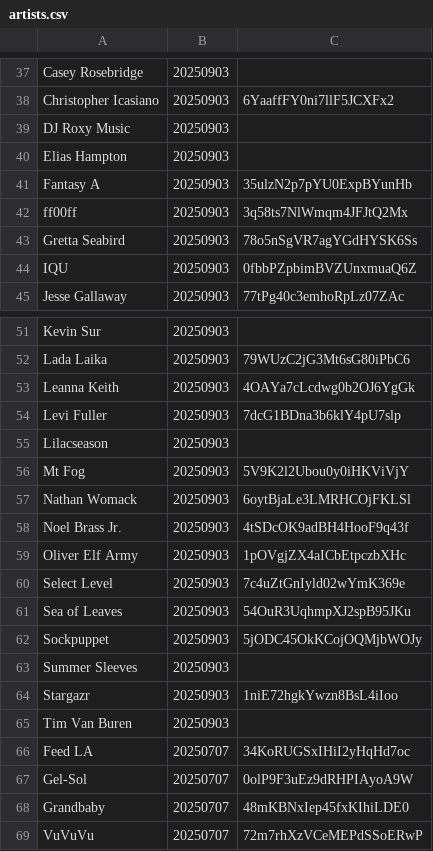
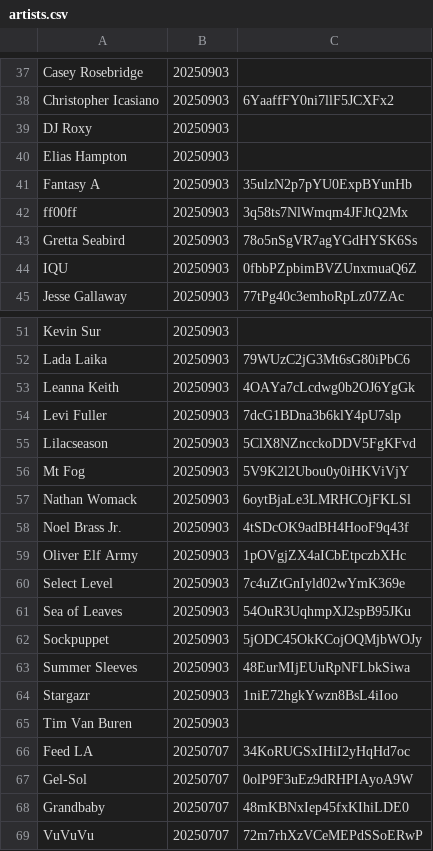
Before and after one commit to streamageddon/streamageddon.github.io, a CSV file: artists.csv, drawn as a sheet; only a part is shown, gaps mark what is left out.

Commit message:
Found 2 more artists ID and added to json

```diff
--- a/artists.csv
+++ b/artists.csv
@@ -38,3 +38,3 @@
 "Christopher Icasiano",20250903,6YaaffFY0ni7llF5JCXFx2
-"DJ Roxy Music",20250903,
+"DJ Roxy",20250903,
 "Elias Hampton",20250903,
@@ -54,3 +54,3 @@
 "Levi Fuller",20250903,7dcG1BDna3b6klY4pU7slp
-"Lilacseason",20250903,
+"Lilacseason",20250903,5ClX8NZncckoDDV5FgKFvd
 "Mt Fog",20250903,5V9K2l2Ubou0y0iHKViVjY
@@ -62,3 +62,3 @@
 "Sockpuppet",20250903,5jODC45OkKCojOQMjbWOJy
-"Summer Sleeves",20250903,
+"Summer Sleeves",20250903,48EurMIjEUuRpNFLbkSiwa
 "Stargazr",20250903,1niE72hgkYwzn8BsL4iIoo
```
Also changed, not shown: 1 other file.
